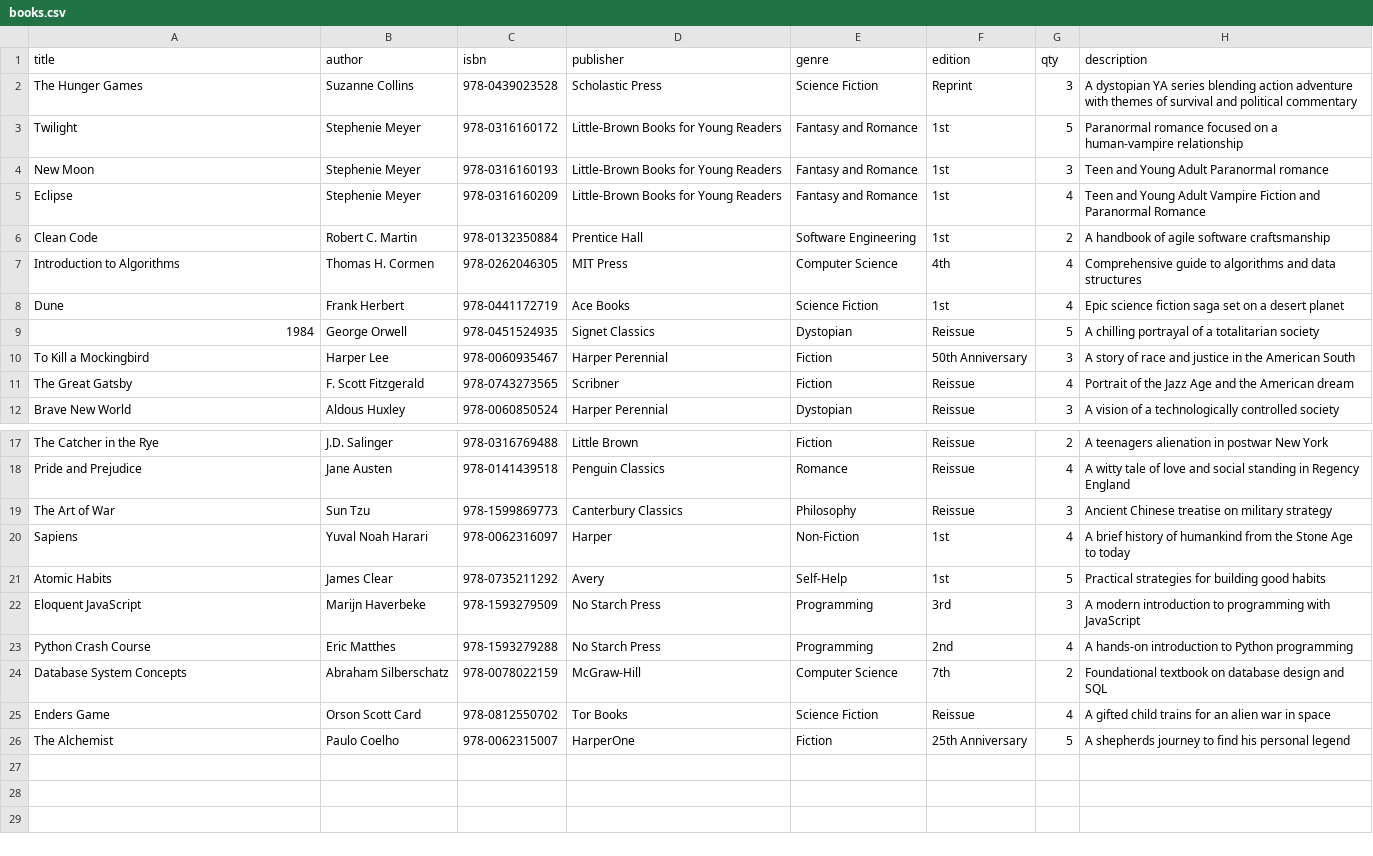
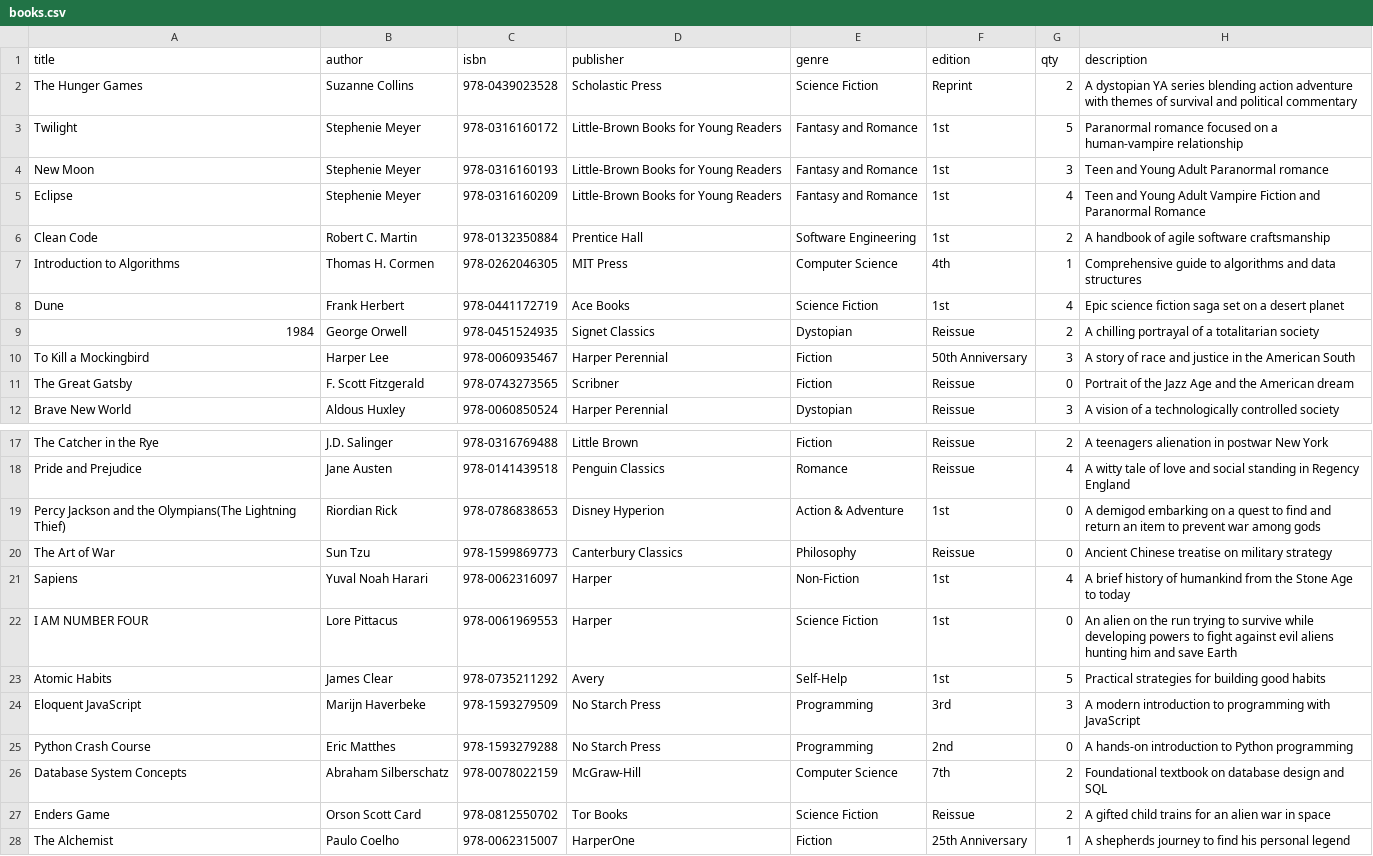
Before and after one commit to marzz33/novel-library, a CSV file: data/books.csv, drawn as a sheet; only a part is shown, gaps mark what is left out.

```diff
--- a/data/books.csv
+++ b/data/books.csv
@@ -1,3 +1,3 @@
 title,author,isbn,publisher,genre,edition,qty,description
-The Hunger Games,Suzanne Collins,978-0439023528,Scholastic Press,Science Fiction,Reprint,3,A dystopian YA series blending action adventure with themes of survival and political commentary
+The Hunger Games,Suzanne Collins,978-0439023528,Scholastic Press,Science Fiction,Reprint,2,A dystopian YA series blending action adventure with themes of survival and political commentary
 Twilight,Stephenie Meyer,978-0316160172,Little-Brown Books for Young Readers,Fantasy and Romance,1st,5,Paranormal romance focused on a human-vampire relationship
@@ -6,7 +6,7 @@ Eclipse,Stephenie Meyer,978-0316160209,Little-Brown Books for Young Readers,Fant
 Clean Code,Robert C. Martin,978-0132350884,Prentice Hall,Software Engineering,1st,2,A handbook of agile software craftsmanship
-Introduction to Algorithms,Thomas H. Cormen,978-0262046305,MIT Press,Computer Science,4th,4,Comprehensive guide to algorithms and data structures
+Introduction to Algorithms,Thomas H. Cormen,978-0262046305,MIT Press,Computer Science,4th,1,Comprehensive guide to algorithms and data structures
 Dune,Frank Herbert,978-0441172719,Ace Books,Science Fiction,1st,4,Epic science fiction saga set on a desert planet
-1984,George Orwell,978-0451524935,Signet Classics,Dystopian,Reissue,5,A chilling portrayal of a totalitarian society
+1984,George Orwell,978-0451524935,Signet Classics,Dystopian,Reissue,2,A chilling portrayal of a totalitarian society
 To Kill a Mockingbird,Harper Lee,978-0060935467,Harper Perennial,Fiction,50th Anniversary,3,A story of race and justice in the American South
-The Great Gatsby,F. Scott Fitzgerald,978-0743273565,Scribner,Fiction,Reissue,4,Portrait of the Jazz Age and the American dream
+The Great Gatsby,F. Scott Fitzgerald,978-0743273565,Scribner,Fiction,Reissue,0,Portrait of the Jazz Age and the American dream
 Brave New World,Aldous Huxley,978-0060850524,Harper Perennial,Dystopian,Reissue,3,A vision of a technologically controlled society
@@ -18,9 +18,11 @@ The Catcher in the Rye,J.D. Salinger,978-0316769488,Little Brown,Fiction,Reissue
 Pride and Prejudice,Jane Austen,978-0141439518,Penguin Classics,Romance,Reissue,4,A witty tale of love and social standing in Regency England
-The Art of War,Sun Tzu,978-1599869773,Canterbury Classics,Philosophy,Reissue,3,Ancient Chinese treatise on military strategy
+Percy Jackson and the Olympians(The Lightning Thief),Riordian Rick,978-0786838653,Disney Hyperion,Action & Adventure,1st,0,A demigod embarking on a quest to find and return an item to prevent war among gods
+The Art of War,Sun Tzu,978-1599869773,Canterbury Classics,Philosophy,Reissue,0,Ancient Chinese treatise on military strategy
 Sapiens,Yuval Noah Harari,978-0062316097,Harper,Non-Fiction,1st,4,A brief history of humankind from the Stone Age to today
+I AM NUMBER FOUR,Lore Pittacus,978-0061969553,Harper,Science Fiction,1st,0,An alien on the run trying to survive while developing powers to fight against evil aliens hunting him and save Earth
 Atomic Habits,James Clear,978-0735211292,Avery,Self-Help,1st,5,Practical strategies for building good habits
 Eloquent JavaScript,Marijn Haverbeke,978-1593279509,No Starch Press,Programming,3rd,3,A modern introduction to programming with JavaScript
-Python Crash Course,Eric Matthes,978-1593279288,No Starch Press,Programming,2nd,4,A hands-on introduction to Python programming
+Python Crash Course,Eric Matthes,978-1593279288,No Starch Press,Programming,2nd,0,A hands-on introduction to Python programming
 Database System Concepts,Abraham Silberschatz,978-0078022159,McGraw-Hill,Computer Science,7th,2,Foundational textbook on database design and SQL
-Enders Game,Orson Scott Card,978-0812550702,Tor Books,Science Fiction,Reissue,4,A gifted child trains for an alien war in space
-The Alchemist,Paulo Coelho,978-0062315007,HarperOne,Fiction,25th Anniversary,5,A shepherds journey to find his personal legend
+Enders Game,Orson Scott Card,978-0812550702,Tor Books,Science Fiction,Reissue,2,A gifted child trains for an alien war in space
+The Alchemist,Paulo Coelho,978-0062315007,HarperOne,Fiction,25th Anniversary,1,A shepherds journey to find his personal legend
```
Also changed, not shown: data/computers.csv, data/movies.csv.
